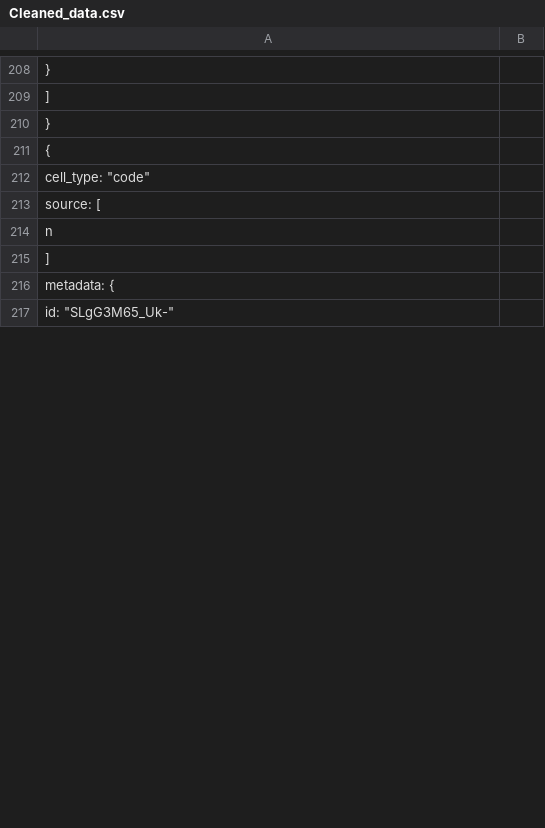
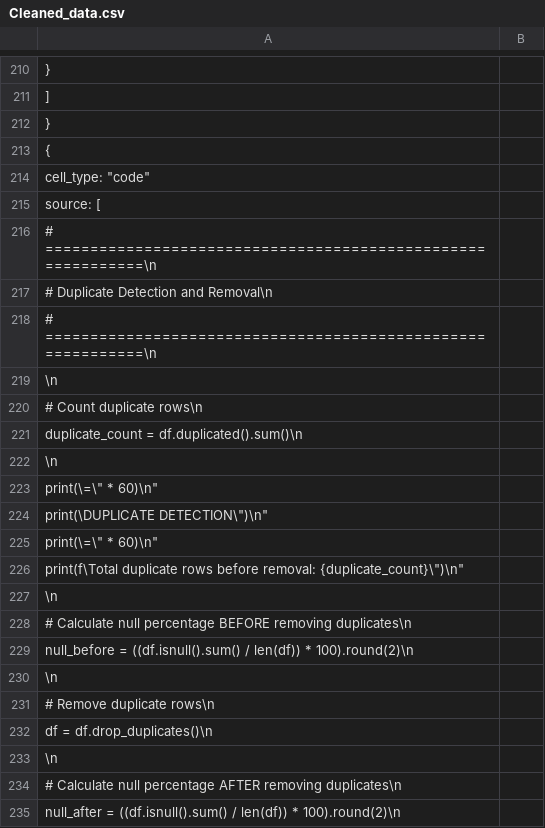
Before and after one commit to muditkumar14/capstone-ames-data-intelligence, a CSV file: Cleaned_data.csv, drawn as a sheet; only a part is shown, gaps mark what is left out; the shorter side is filled out with more unchanged rows; the diff covers the shown part only.

Commit message:
Duplicate Detection and Removal

```diff
--- a/Cleaned_data.csv
+++ b/Cleaned_data.csv
@@ -213,2 +215,21 @@
       "source": [
-        "n"
+        "# ============================================================\n",
+        "# Duplicate Detection and Removal\n",
+        "# ============================================================\n",
+        "\n",
+        "# Count duplicate rows\n",
+        "duplicate_count = df.duplicated().sum()\n",
+        "\n",
+        "print(\"=\" * 60)\n",
+        "print(\"DUPLICATE DETECTION\")\n",
+        "print(\"=\" * 60)\n",
+        "print(f\"Total duplicate rows before removal: {duplicate_count}\")\n",
+        "\n",
+        "# Calculate null percentage BEFORE removing duplicates\n",
+        "null_before = ((df.isnull().sum() / len(df)) * 100).round(2)\n",
+        "\n",
+        "# Remove duplicate rows\n",
+        "df = df.drop_duplicates()\n",
+        "\n",
+        "# Calculate null percentage AFTER removing duplicates\n",
+        "null_after = ((df.isnull().sum() / len(df)) * 100).round(2)\n",
```
Also changed, not shown: 79 added rows and 5 edited cells elsewhere in this file.
